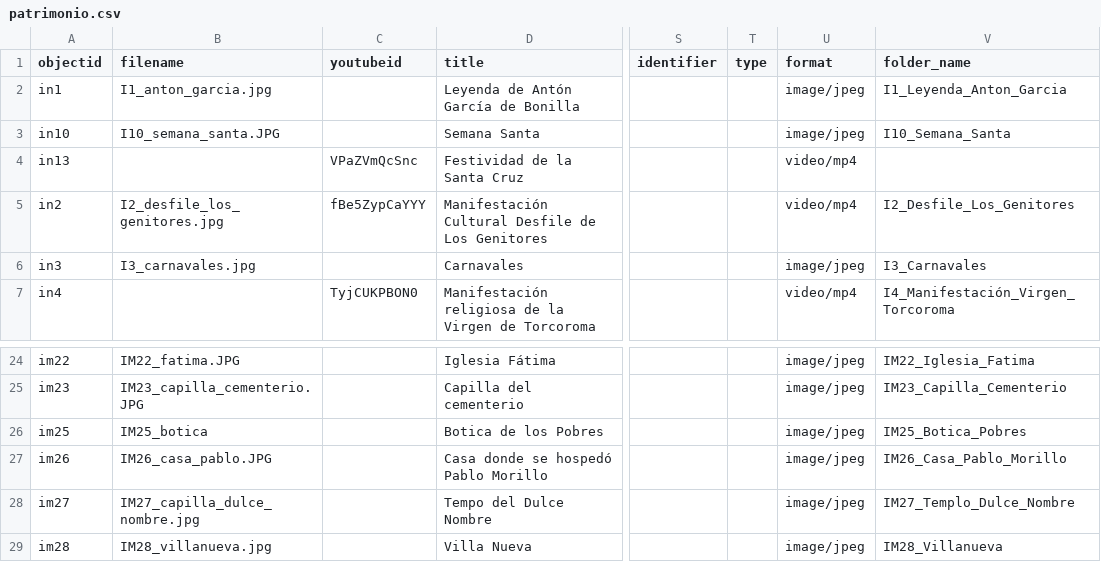
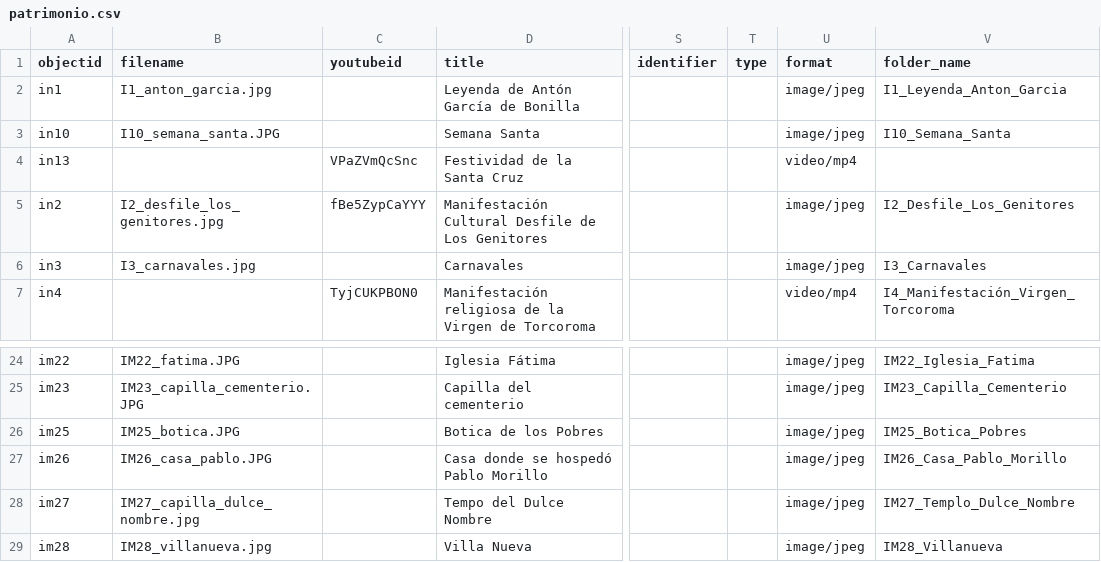
Before and after one commit to pamina9/prueba-patri, a CSV file: _data/patrimonio.csv, drawn as a sheet; only a part is shown, gaps mark what is left out; the diff names each change by its address in the sheet, - before the commit and + after, or states it on an @@ line.

Commit message:
corrrecciones

```diff
--- a/_data/patrimonio.csv
+++ b/_data/patrimonio.csv
-U5 (format): video/mp4
+U5 (format): image/jpeg
-B26 (filename): IM25_botica
+B26 (filename): IM25_botica.JPG
```
